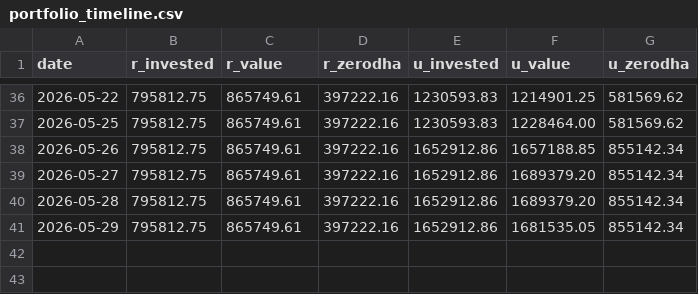
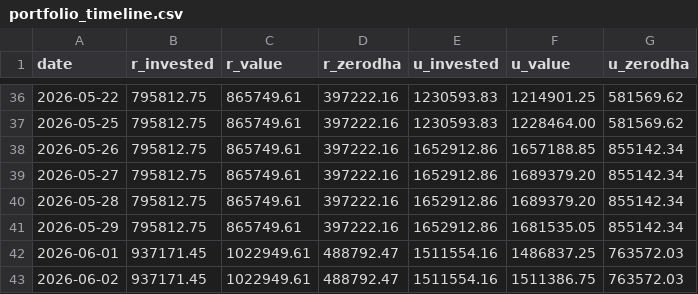
Before and after one commit to himanshu-1608/personal-portfolio, a CSV file: reports/portfolio_timeline.csv, drawn as a sheet; only a part is shown, gaps mark what is left out.

```diff
--- a/reports/portfolio_timeline.csv
+++ b/reports/portfolio_timeline.csv
@@ -41 +41,3 @@ date,r_invested,r_value,r_zerodha,u_invested,u_value,u_zerodha
 2026-05-29,795812.75,865749.61,397222.16,1652912.86,1681535.05,855142.34
+2026-06-01,937171.45,1022949.61,488792.47,1511554.16,1486837.25,763572.03
+2026-06-02,937171.45,1022949.61,488792.47,1511554.16,1511386.75,763572.03
```
Also changed, not shown: reports/exported_all_ledger.csv, reports/mtf_pnl_summary.csv, 5 other files.
